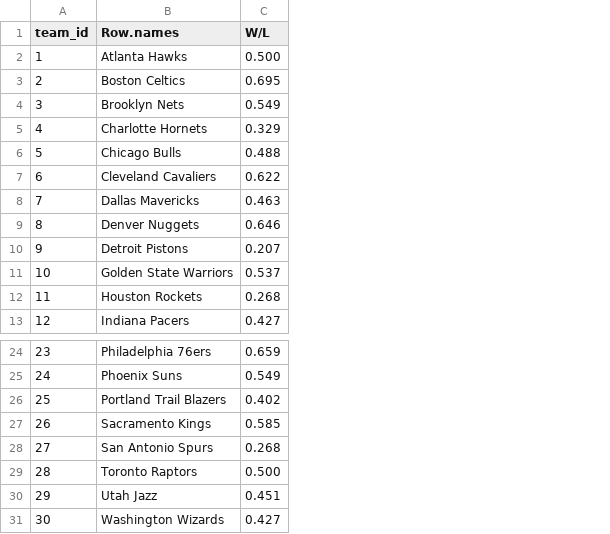
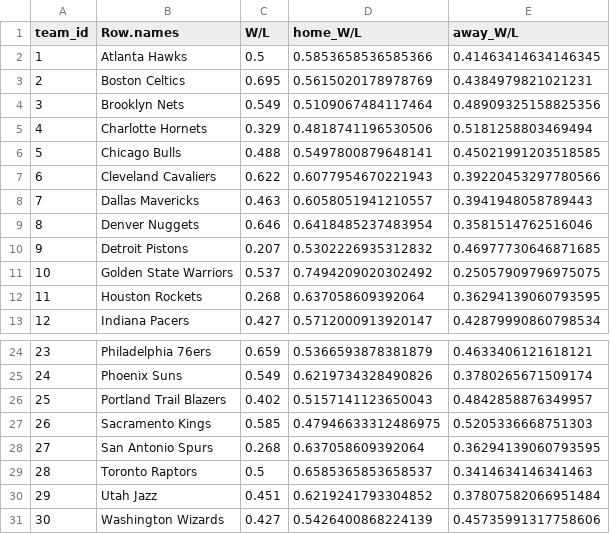
Before and after one commit to josmarsan24/game_predictor, a CSV file: 2022_2023_season/win_rate.csv, drawn as a sheet; only a part is shown, gaps mark what is left out; the diff names each change by its address in the sheet, - before the commit and + after, or states it on an @@ line.

```diff
--- a/2022_2023_season/win_rate.csv
+++ b/2022_2023_season/win_rate.csv
+column D (home_W/L), rows 2-13: 0.5853658536585366 | 0.5615020178978769 | 0.5109067484117464 | 0.4818741196530506 | 0.5497800879648141 | 0.6077954670221943 | 0.6058051941210557 | 0.6418485237483954 | 0.5302226935312832 | 0.7494209020302492 | 0.637058609392064 | 0.5712000913920147; rows 24-31: 0.5366593878381879 | 0.6219734328490826 | 0.5157141123650043 | 0.47946633312486975 | 0.637058609392064 | 0.6585365853658537 | 0.6219241793304852 | 0.5426400868224139
+column E (away_W/L), rows 2-13: 0.41463414634146345 | 0.4384979821021231 | 0.48909325158825356 | 0.5181258803469494 | 0.45021991203518585 | 0.39220453297780566 | 0.3941948058789443 | 0.3581514762516046 | 0.46977730646871685 | 0.25057909796975075 | 0.36294139060793595 | 0.42879990860798534; rows 24-31: 0.4633406121618121 | 0.3780265671509174 | 0.4842858876349957 | 0.5205336668751303 | 0.36294139060793595 | 0.3414634146341463 | 0.37807582066951484 | 0.45735991317758606
-C2 (W/L): 0.500
+C2 (W/L): 0.5
-C29 (W/L): 0.500
+C29 (W/L): 0.5
```
Also changed, not shown: 1 other file.
